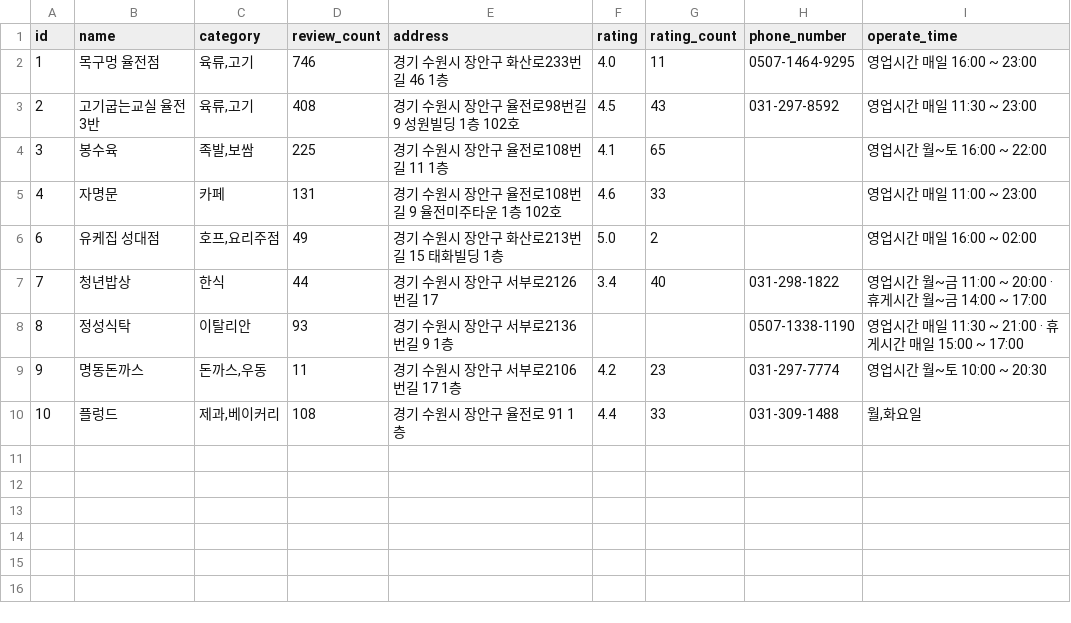
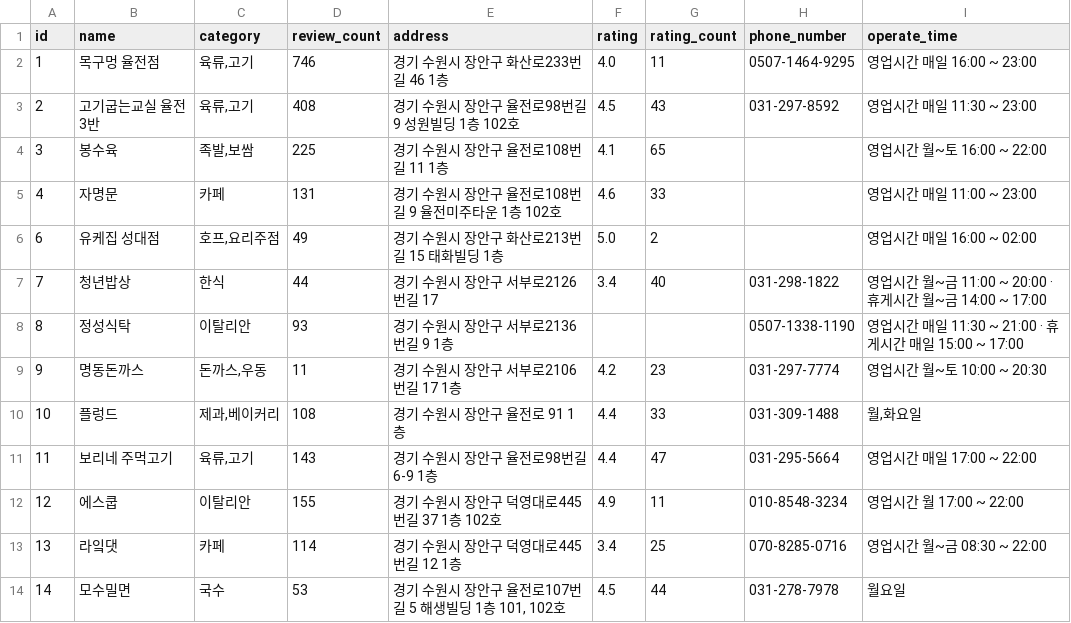
Before and after one commit to meokguSkku/crawling, a CSV file: kakao/naver_to_kakao_restaurants.csv, drawn as a sheet; the diff names each change by its address in the sheet, - before the commit and + after, or states it on an @@ line.

```diff
--- a/kakao/naver_to_kakao_restaurants.csv
+++ b/kakao/naver_to_kakao_restaurants.csv
+row 11: 11 | 보리네 주먹고기 | 육류,고기 | 143 | 경기 수원시 장안구 율전로98번길 6-9 1층 | 4.4 | 47 | 031-295-5664 | 영업시간 매일 17:00 ~ 22:00
+row 12: 12 | 에스쿱 | 이탈리안 | 155 | 경기 수원시 장안구 덕영대로445번길 37 1층 102호 | 4.9 | 11 | 010-8548-3234 | 영업시간 월 17:00 ~ 22:00
+row 13: 13 | 라잌댓 | 카페 | 114 | 경기 수원시 장안구 덕영대로445번길 12 1층 | 3.4 | 25 | 070-8285-0716 | 영업시간 월~금 08:30 ~ 22:00
+row 14: 14 | 모수밀면 | 국수 | 53 | 경기 수원시 장안구 율전로107번길 5 해생빌딩 1층 101, 102호 | 4.5 | 44 | 031-278-7978 | 월요일
```
Also changed, not shown: kakao/kakao_api_detail_response.csv, 1 other file.
